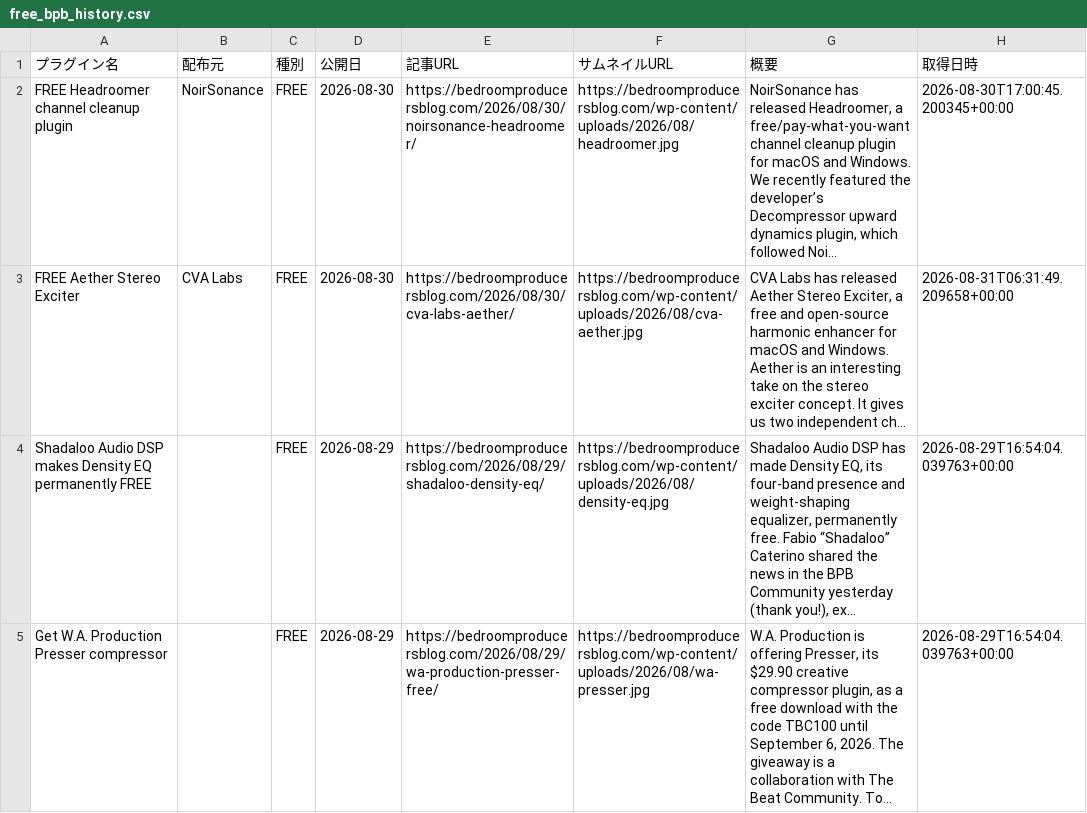
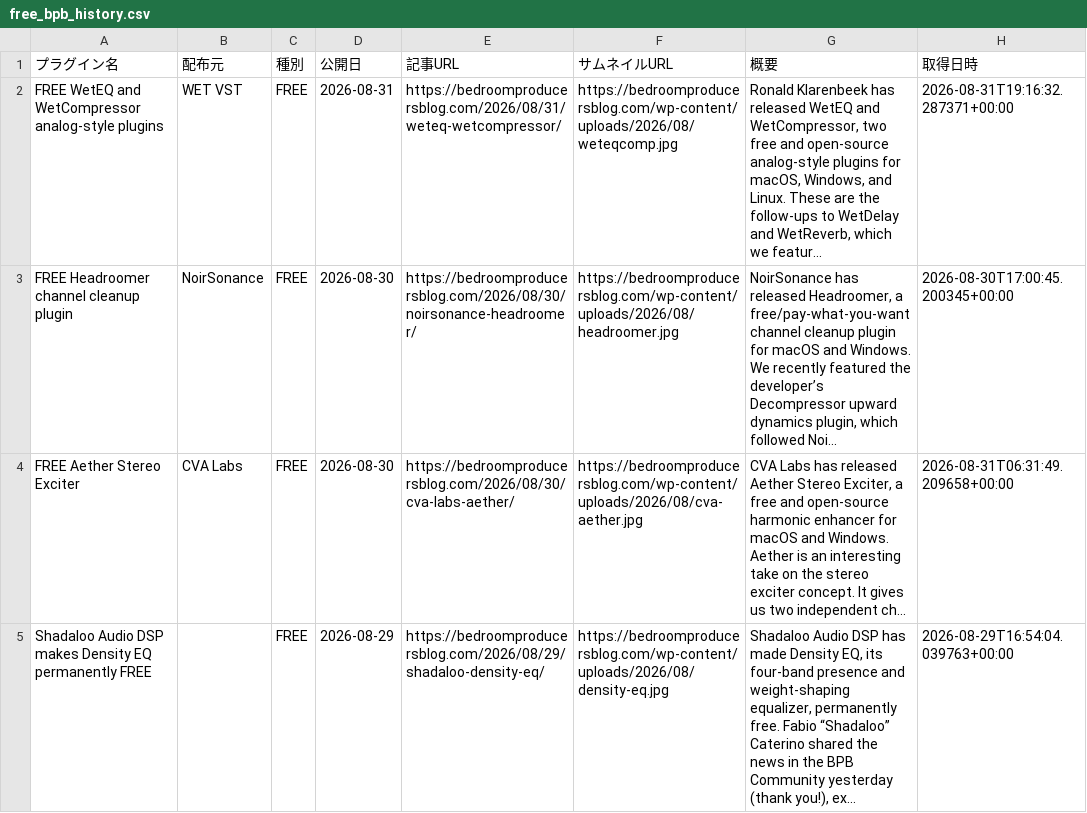
Before and after one commit to Plugin-Tsushin/plugin-boutique-scraper, a CSV file: output/free_bpb_history.csv, drawn as a sheet; only a part is shown; the shorter side is filled out with more unchanged rows; the diff names each change by its address in the sheet, - before the commit and + after, or states it on an @@ line.

```diff
--- a/output/free_bpb_history.csv
+++ b/output/free_bpb_history.csv
+row 2: FREE WetEQ and WetCompressor analog-style plugins | WET VST | FREE | 2026-08-31 | https://bedroomproducersblog.com/2026/08/31/weteq-wetcompressor/ | https://bedroomproducersblog.com/wp-content/uploads/2026/08/weteqcomp.jpg | Ronald Klarenbeek has released WetEQ and WetCompressor, two free and open-source analog-style plugins for macOS, Windows, and Linux. These are the follow-ups to WetDelay and WetReverb, which we featur... | 2026-08-31T19:16:32.287371+00:00
```
Also changed, not shown: output/free_bpb_latest.csv.
